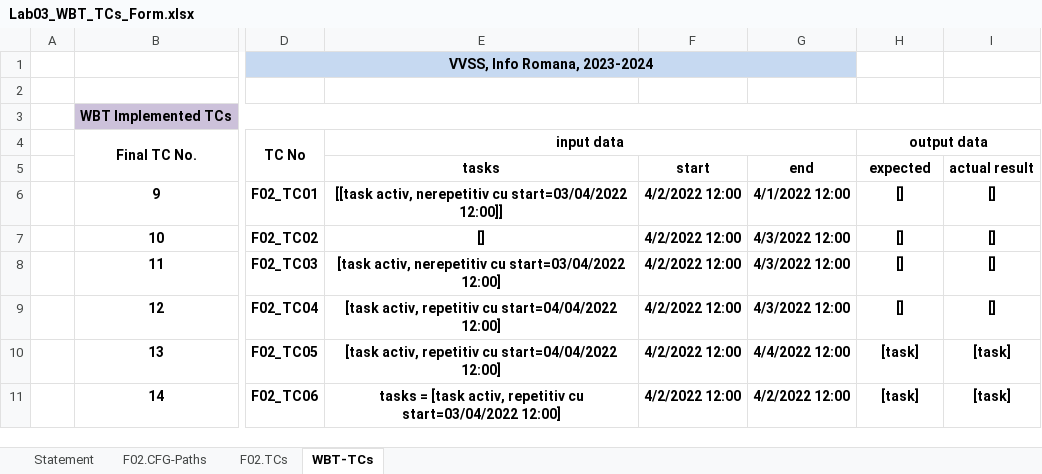
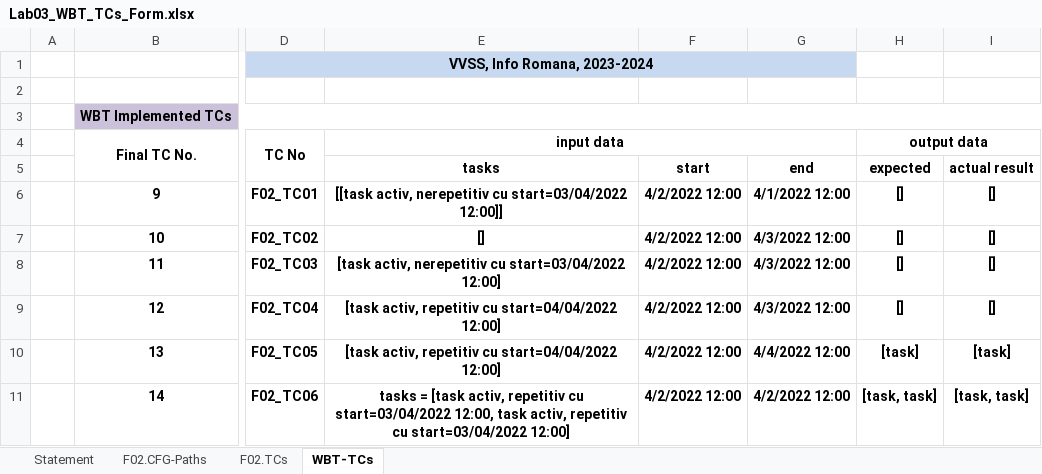
Before and after one commit to razvan404/tasks-verification-and-validation, an Excel workbook: docs/lab03/Lab03_WBT_TCs_Form.xlsx, sheet WBT-TCs, drawn as a sheet; only a part is shown, gaps mark what is left out; values as stored, in another font and other column widths than the file's, no borders; the diff names each change by its address in the sheet, - before the commit and + after, or states it on an @@ line.

```diff
--- a/docs/lab03/Lab03_WBT_TCs_Form.xlsx (sheet WBT-TCs)
+++ b/docs/lab03/Lab03_WBT_TCs_Form.xlsx (sheet WBT-TCs)
-E11: …cu start=03/04/2022 12:00]
+E11: …cu start=03/04/2022 12:00, task activ, repetitiv cu start=03/04/2022 12:00]
-H11: [task]
+H11: [task, task]
-I11: [task]
+I11: [task, task]
```
Also changed, not shown: sheet F02.TCs, sheet F02.CFG-Paths, charts or pictures, 2 other files.
